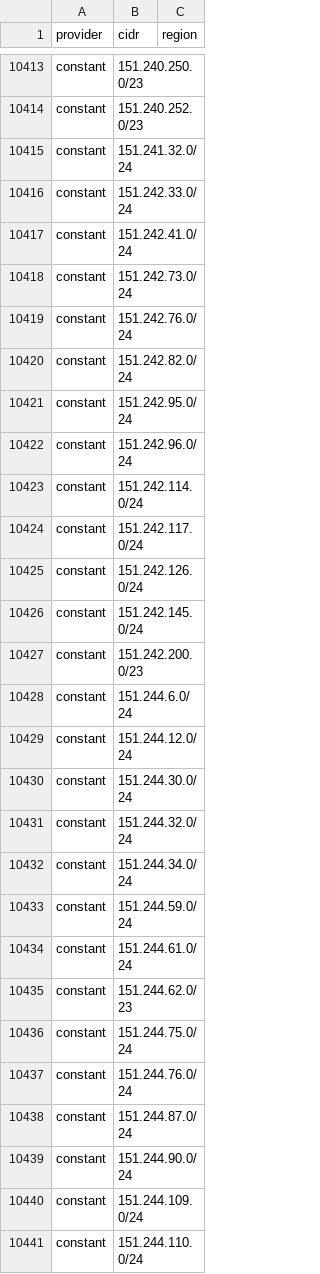
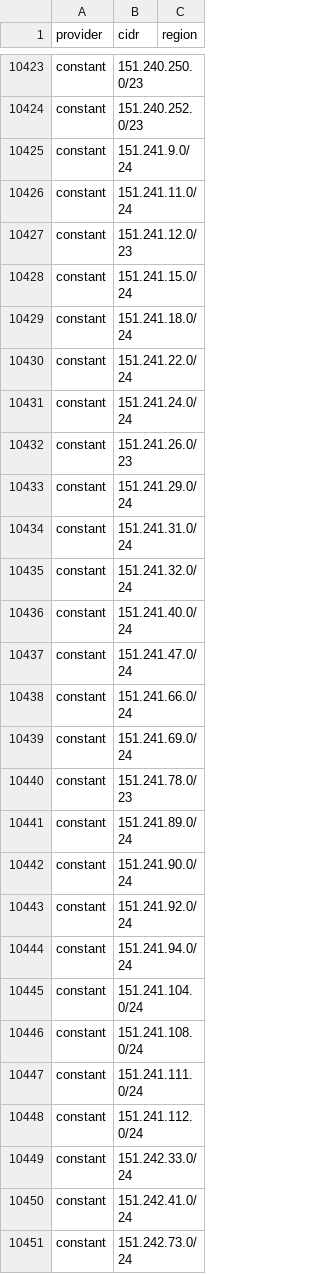
Before and after one commit to BitHeX0R/cdn-ip-ranges, a CSV file: all/all.csv, drawn as a sheet; only a part is shown, gaps mark what is left out; the shorter side is filled out with more unchanged rows; the diff covers the shown part only.

```diff
--- a/all/all.csv
+++ b/all/all.csv
@@ -10414,3 +10424,26 @@ constant,151.240.250.0/23,
 constant,151.240.252.0/23,
+constant,151.241.9.0/24,
+constant,151.241.11.0/24,
+constant,151.241.12.0/23,
+constant,151.241.15.0/24,
+constant,151.241.18.0/24,
+constant,151.241.22.0/24,
+constant,151.241.24.0/24,
+constant,151.241.26.0/23,
+constant,151.241.29.0/24,
+constant,151.241.31.0/24,
 constant,151.241.32.0/24,
+constant,151.241.40.0/24,
+constant,151.241.47.0/24,
+constant,151.241.66.0/24,
+constant,151.241.69.0/24,
+constant,151.241.78.0/23,
+constant,151.241.89.0/24,
+constant,151.241.90.0/24,
+constant,151.241.92.0/24,
+constant,151.241.94.0/24,
+constant,151.241.104.0/24,
+constant,151.241.108.0/24,
+constant,151.241.111.0/24,
+constant,151.241.112.0/24,
 constant,151.242.33.0/24,
```
Also changed, not shown: 66 added rows, 3 removed rows and 7 edited cells elsewhere in this file, 38 other files.
